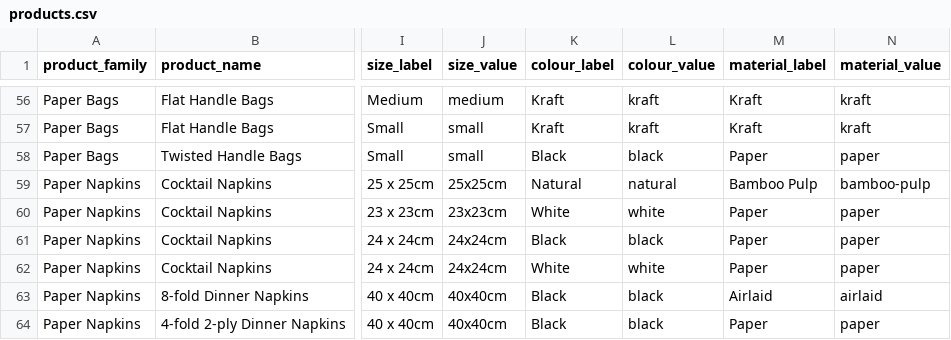
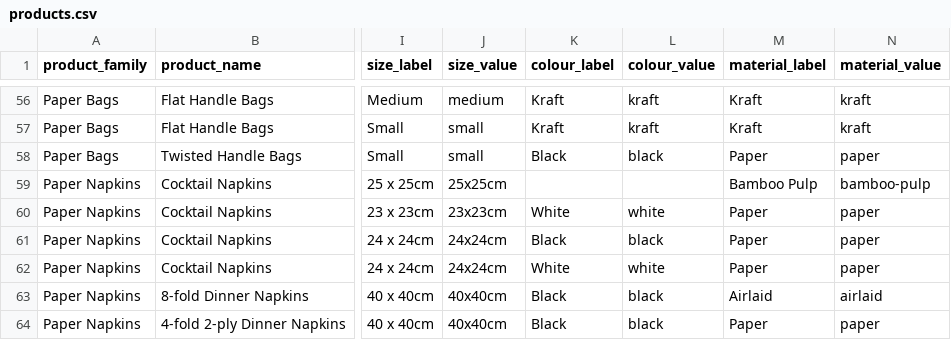
Before and after one commit to bandbeco/afida-b2c, a CSV file: lib/data/products.csv, drawn as a sheet; only a part is shown, gaps mark what is left out; the diff covers the shown part only; the diff names each change by its address in the sheet, - before the commit and + after, or states it on an @@ line.

```diff
--- a/lib/data/products.csv
+++ b/lib/data/products.csv
-K59 (colour_label): Natural
+K59 (colour_label): (empty)
-L59 (colour_value): natural
+L59 (colour_value): (empty)
```
Also changed, not shown: 30 edited cells elsewhere in this file.
